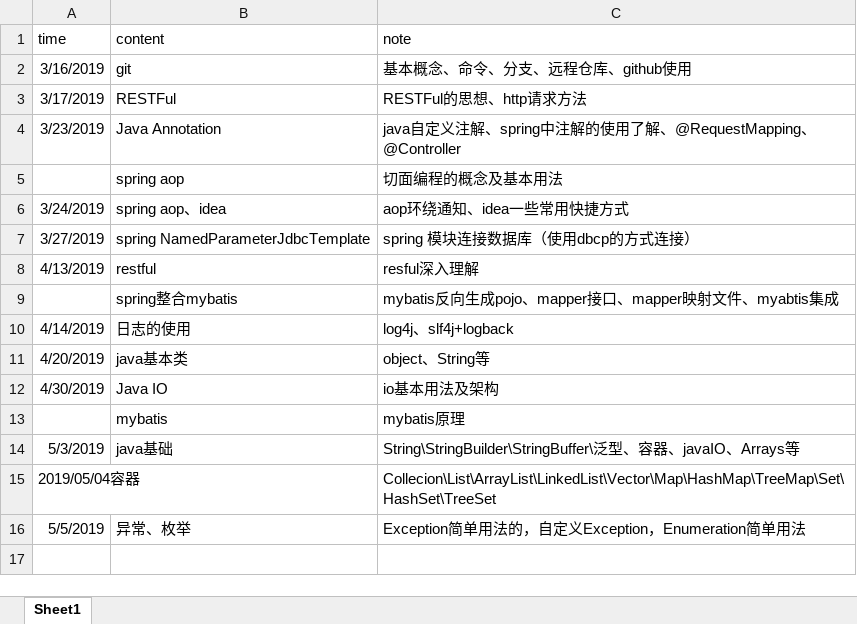
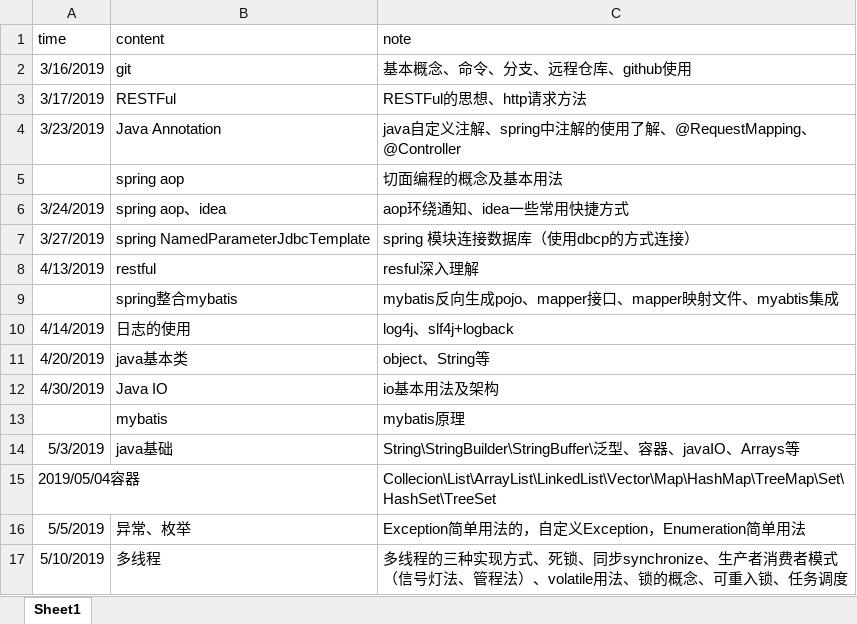
Before and after one commit to stevenLee123/documents, an Excel workbook: 20190323每周一记.xlsx, sheet Sheet1, drawn as a sheet; values as stored, in another font and other column widths than the file's, no borders; the diff names each change by its address in the sheet, - before the commit and + after, or states it on an @@ line.

Commit message:
0511

```diff
--- a/20190323每周一记.xlsx (sheet Sheet1)
+++ b/20190323每周一记.xlsx (sheet Sheet1)
+row 17: 5/10/2019 | 多线程 | 多线程的三种实现方式、死锁、同步synchronize、生产者消费者模式（信号灯法、管程法）、volatile用法、锁的概念、可重入锁、任务调度
```
